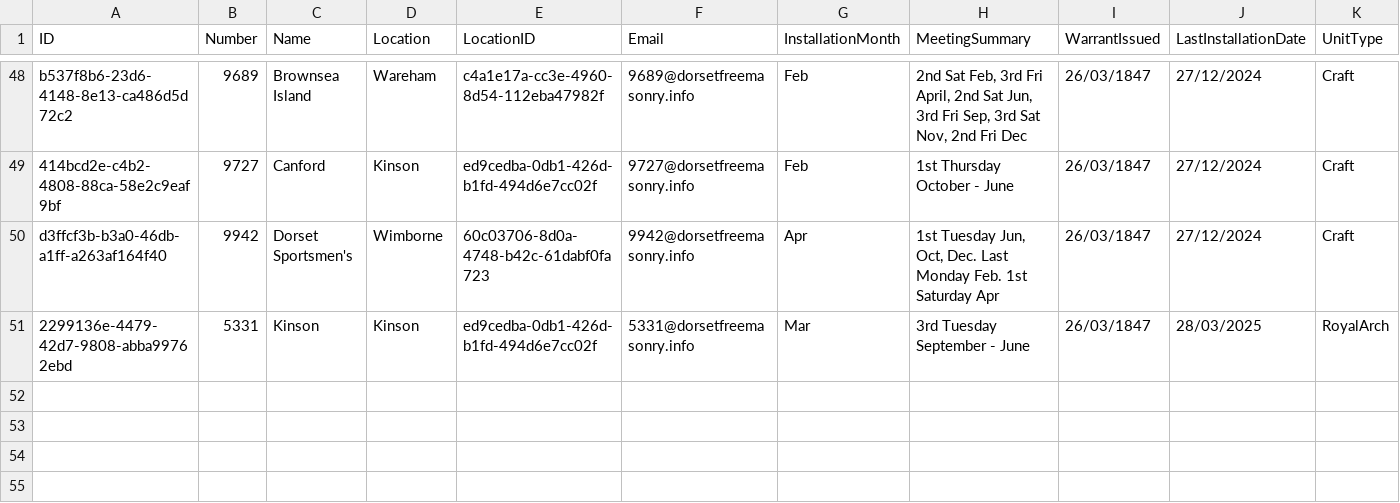
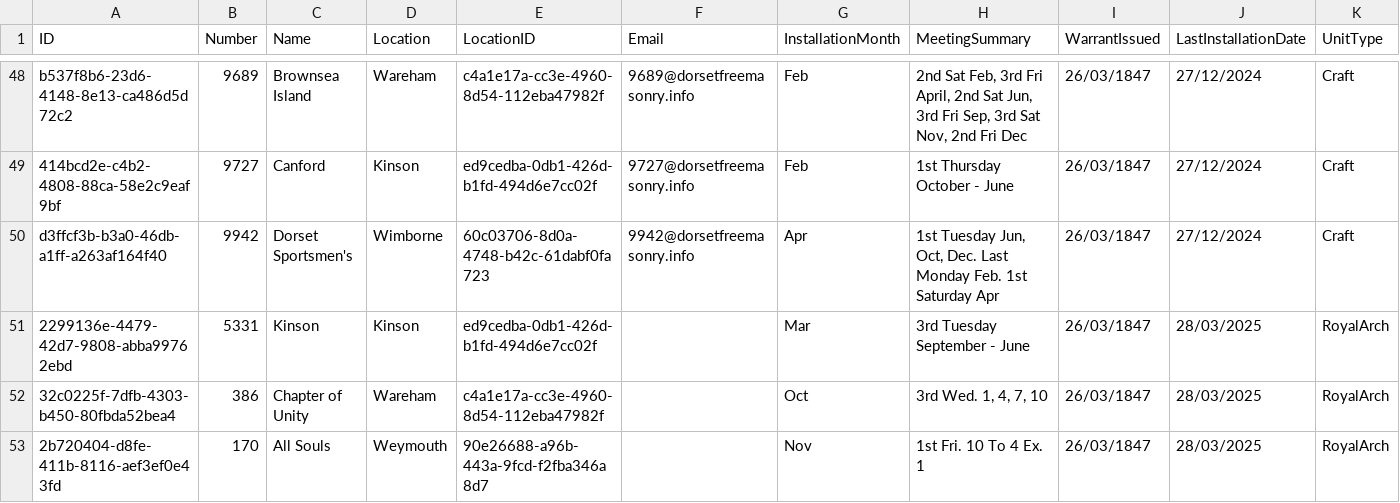
Before and after one commit to webpurity-dev/masonic-calendar, a CSV file: data/sample-units.csv, drawn as a sheet; only a part is shown, gaps mark what is left out.

Commit message:
Added all craft meetings + added --from-date

```diff
--- a/data/sample-units.csv
+++ b/data/sample-units.csv
@@ -50,2 +50,4 @@ b537f8b6-23d6-4148-8e13-ca486d5d72c2,9689,Brownsea Island,Wareham,c4a1e17a-cc3e-
 d3ffcf3b-b3a0-46db-a1ff-a263af164f40,9942,Dorset Sportsmen's,Wimborne,60c03706-8d0a-4748-b42c-61dabf0fa723,9942@dorsetfreemasonry.info,Apr,"1st Tuesday Jun, Oct, Dec. Last Monday Feb. 1st Saturday Apr",26/03/1847,27/12/2024,Craft
-2299136e-4479-42d7-9808-abba99762ebd,5331,Kinson,Kinson,ed9cedba-0db1-426d-b1fd-494d6e7cc02f,5331@dorsetfreemasonry.info,Mar,3rd Tuesday September - June,26/03/1847,28/03/2025,RoyalArch
+2299136e-4479-42d7-9808-abba99762ebd,5331,Kinson,Kinson,ed9cedba-0db1-426d-b1fd-494d6e7cc02f,,Mar,3rd Tuesday September - June,26/03/1847,28/03/2025,RoyalArch
+32c0225f-7dfb-4303-b450-80fbda52bea4,386,Chapter of Unity,Wareham,c4a1e17a-cc3e-4960-8d54-112eba47982f,,Oct,"3rd Wed. 1, 4, 7, 10",26/03/1847,28/03/2025,RoyalArch
+2b720404-d8fe-411b-8116-aef3ef0e43fd,170,All Souls,Weymouth,90e26688-a96b-443a-9fcd-f2fba346a8d7,,Nov,1st Fri. 10 To 4 Ex. 1,26/03/1847,28/03/2025,RoyalArch
```
Also changed, not shown: 9 other files.
